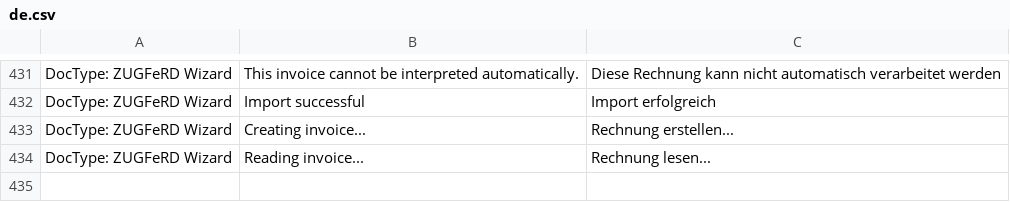
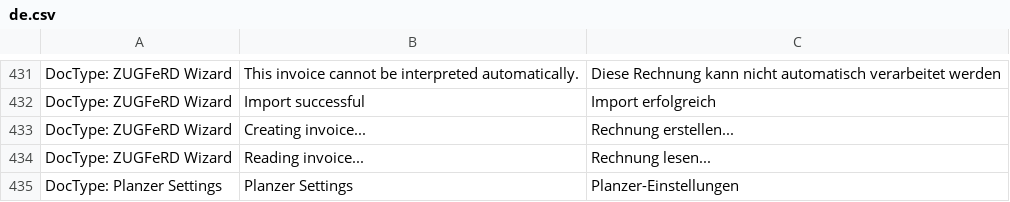
Before and after one commit to libracore/erpnextswiss, a CSV file: erpnextswiss/translations/de.csv, drawn as a sheet; only a part is shown, gaps mark what is left out; the diff names each change by its address in the sheet, - before the commit and + after, or states it on an @@ line.

Commit message:
Interface definition for Planzer shipment file

```diff
--- a/erpnextswiss/translations/de.csv
+++ b/erpnextswiss/translations/de.csv
+row 435: DocType: Planzer Settings | Planzer Settings | Planzer-Einstellungen
```
Also changed, not shown: 12 other files.
